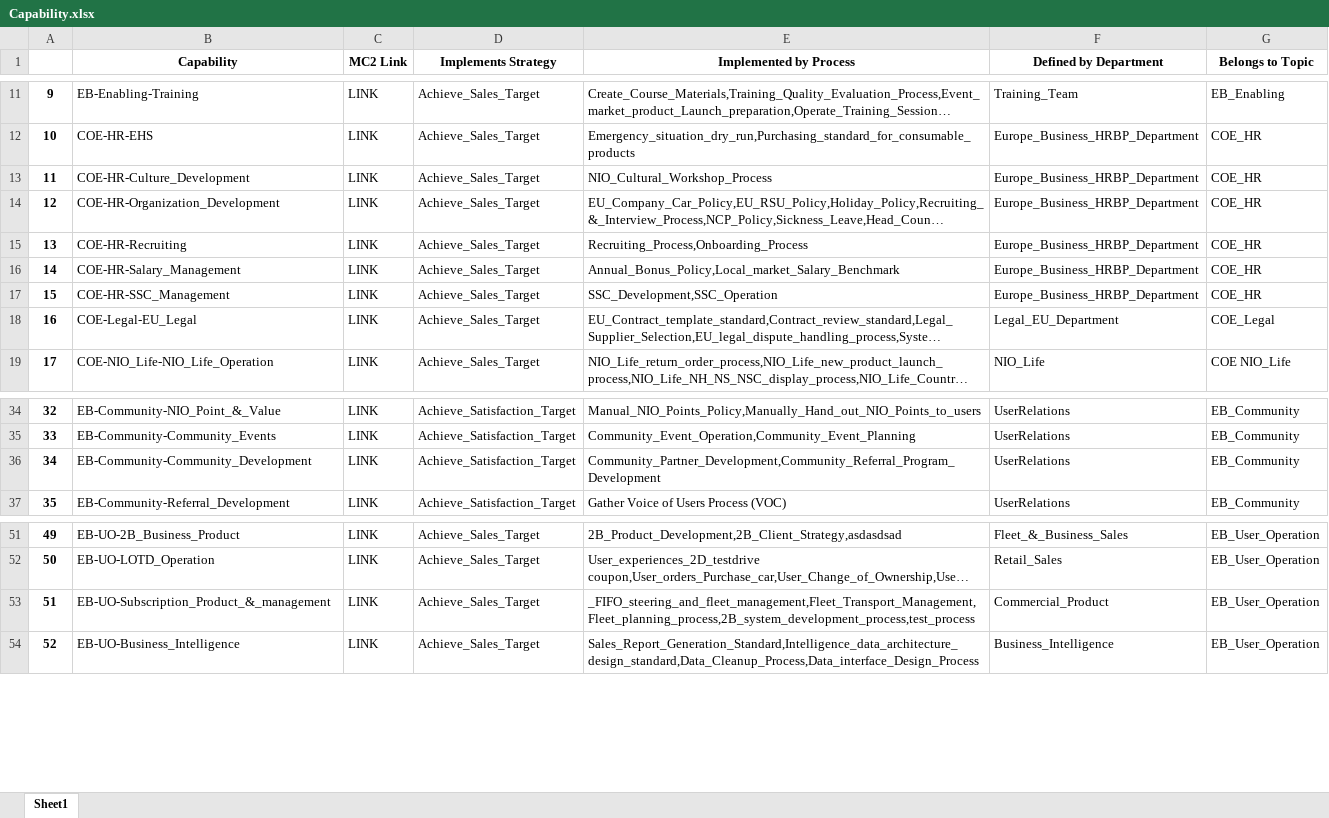
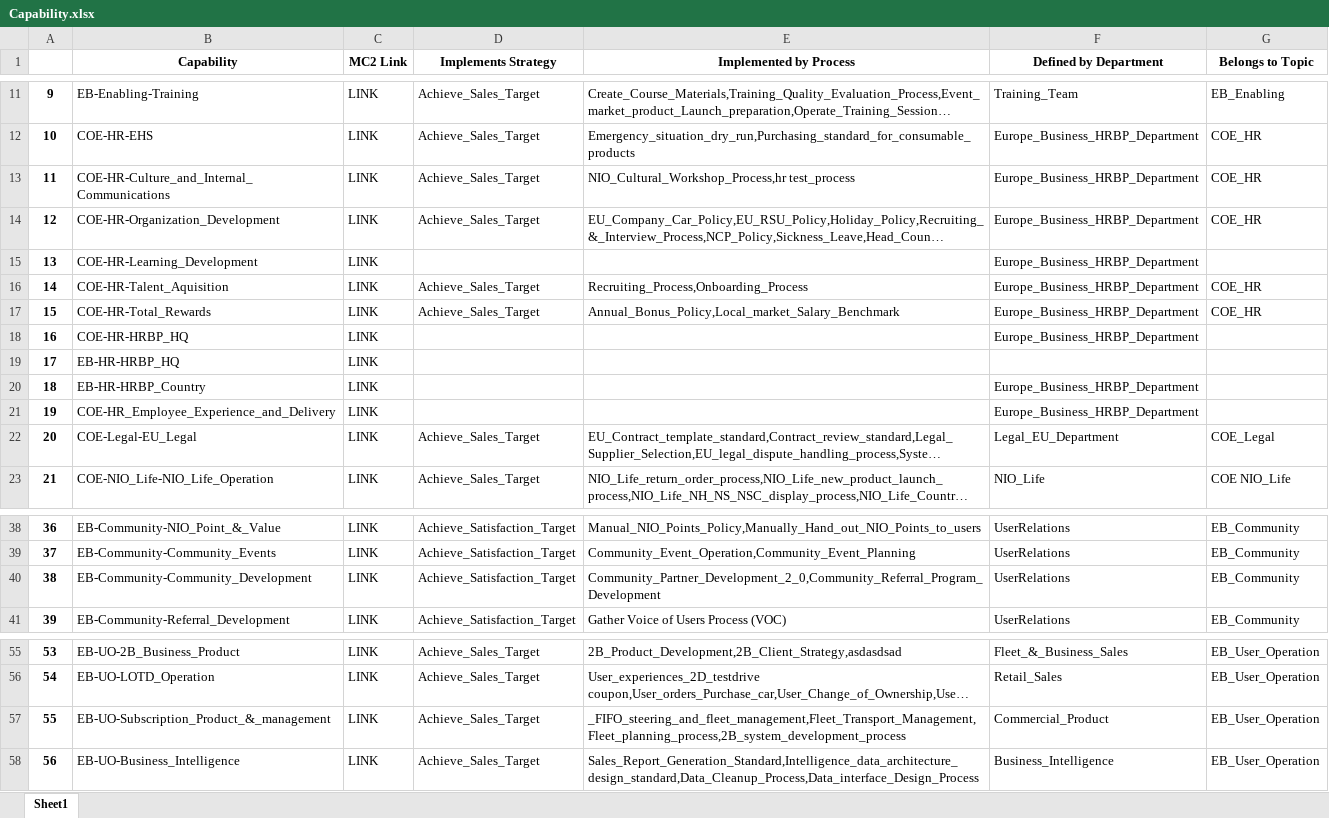
Before and after one commit to unforgiven1990/mc2, an Excel workbook: helper/Capability.xlsx, sheet Sheet1, drawn as a sheet; only a part is shown, gaps mark what is left out; long unchanged cells end in …; values as stored, in another font and other column widths than the file's, no borders; removed rows and columns are numbered as before the commit, all else as after; the diff names each change by its address in the sheet, - before the commit and + after, or states it on an @@ line.

```diff
--- a/helper/Capability.xlsx (sheet Sheet1)
+++ b/helper/Capability.xlsx (sheet Sheet1)
-B13 (Capability): COE-HR-Culture_Development
+B13 (Capability): COE-HR-Culture_and_Internal_Communications
-E13 (Implemented by Process): NIO_Cultural_Workshop_Process
+E13 (Implemented by Process): NIO_Cultural_Workshop_Process,hr test_process
+row 15: 13 | COE-HR-Learning_Development | LINK |  |  | Europe_Business_HRBP_Department
@@ column A renumbered from row 16 down @@
-B16 (Capability): COE-HR-Recruiting
+B16 (Capability): COE-HR-Talent_Aquisition
-B17 (Capability): COE-HR-Salary_Management
+B17 (Capability): COE-HR-Total_Rewards
-row 17: 15 | COE-HR-SSC_Management | LINK | Achieve_Sales_Target | SSC_Development,SSC_Operation | Europe_Business_HRBP_Department | COE_HR
+row 18: 16 | COE-HR-HRBP_HQ | LINK |  |  | Europe_Business_HRBP_Department
+row 19: 17 | EB-HR-HRBP_HQ | LINK
+row 20: 18 | EB-HR-HRBP_Country | LINK |  |  | Europe_Business_HRBP_Department
+row 21: 19 | COE-HR_Employee_Experience_and_Delivery | LINK |  |  | Europe_Business_HRBP_Department
-E40 (Implemented by Process): Community_Partner_Development,Community_Referral_Program_Development
+E40 (Implemented by Process): Community_Partner_Development_2_0,Community_Referral_Program_Development
-E57 (Implemented by Process): _FIFO_steering_and_fleet_management,Fleet_Transport_Management,Fleet_planning_process,2B_system_development_process,test_process
+E57 (Implemented by Process): _FIFO_steering_and_fleet_management,Fleet_Transport_Management,Fleet_planning_process,2B_system_development_process
```
Also changed, not shown: helper/Department_Category.xlsx, helper/Employee.xlsx, 53 other files.
